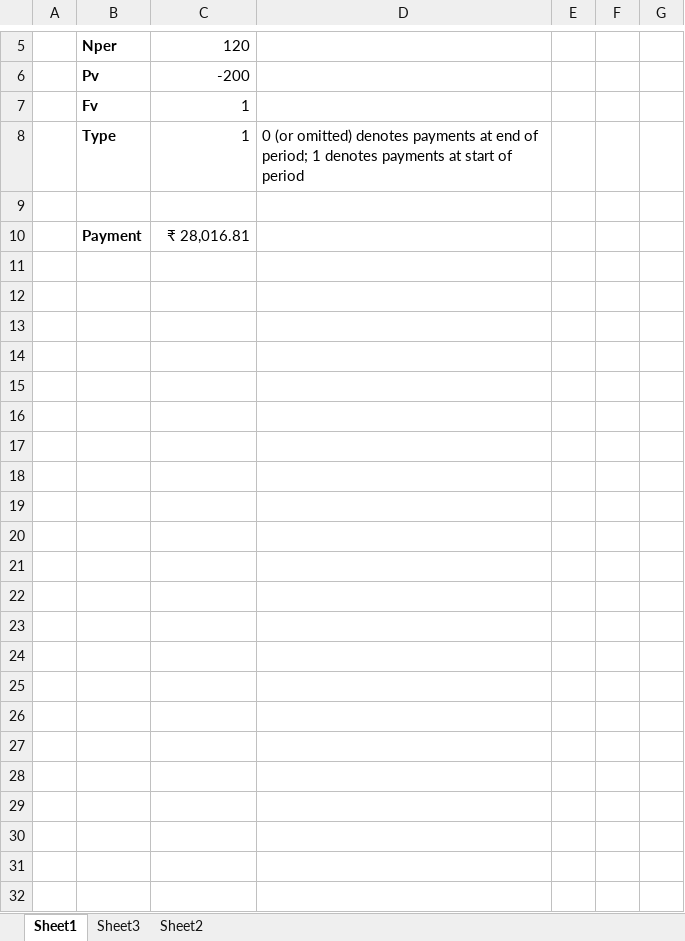
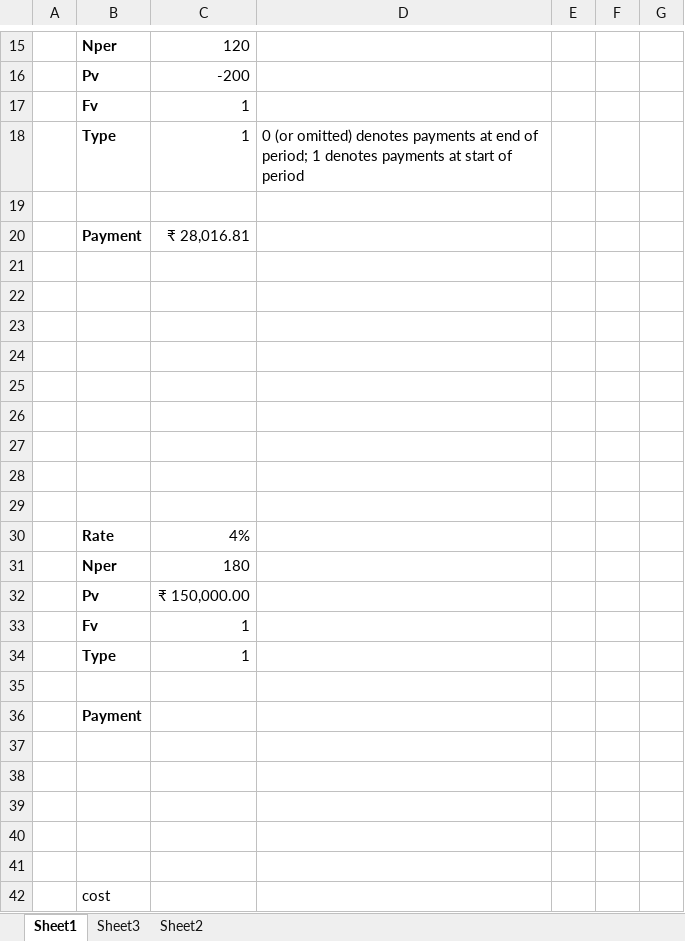
Before and after one commit to suyashsahu00/L_and_T-EduTech, an Excel workbook: Machine Learning and Big Data Engineer/Fundamentals of Data Analytics/Advanced Excel Techniques/Excel 2019 Advanced Functions/Practice data_1.xlsx, sheet Sheet1, drawn as a sheet; only a part is shown, gaps mark what is left out; values as stored, in another font and other column widths than the file's, no borders; the diff covers the shown part only; the diff names each change by its address in the sheet, - before the commit and + after, or states it on an @@ line.

```diff
--- a/Machine Learning and Big Data Engineer/Fundamentals of Data Analytics/Advanced Excel Techniques/Excel 2019 Advanced Functions/Practice data_1.xlsx (sheet Sheet1)
+++ b/Machine Learning and Big Data Engineer/Fundamentals of Data Analytics/Advanced Excel Techniques/Excel 2019 Advanced Functions/Practice data_1.xlsx (sheet Sheet1)
+row 21: (empty)
+row 22: (empty)
+row 23: (empty)
+row 24: (empty)
+row 25: (empty)
+row 26: (empty)
+row 27: (empty)
+row 28: (empty)
+row 29: (empty)
+row 30:  | Rate | 4%
+row 31:  | Nper | 180
+row 32:  | Pv | ₹ 150,000.00
+row 33:  | Fv | 1
+row 34:  | Type | 1
+row 35: (empty)
+row 36:  | Payment
+row 37: (empty)
+row 38: (empty)
+row 39: (empty)
+row 40: (empty)
+row 41: (empty)
+row 42:  | cost
```
Also changed, not shown: 10 added rows elsewhere in this sheet, formulas that keep their value.
